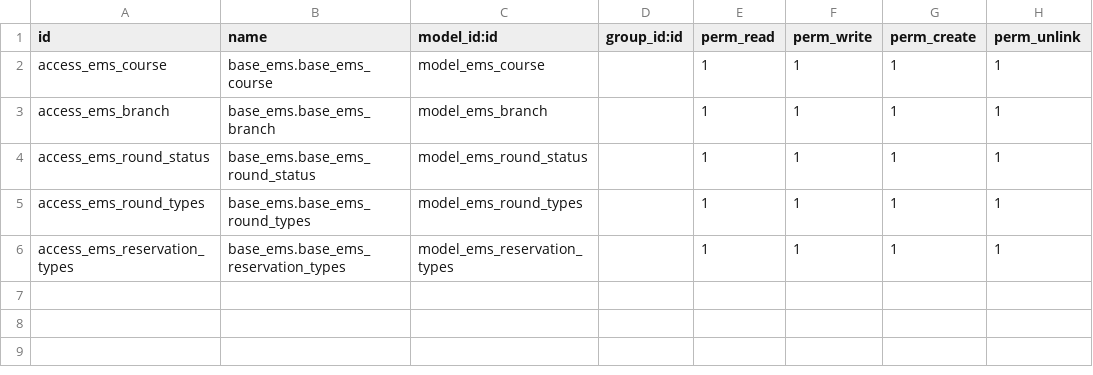
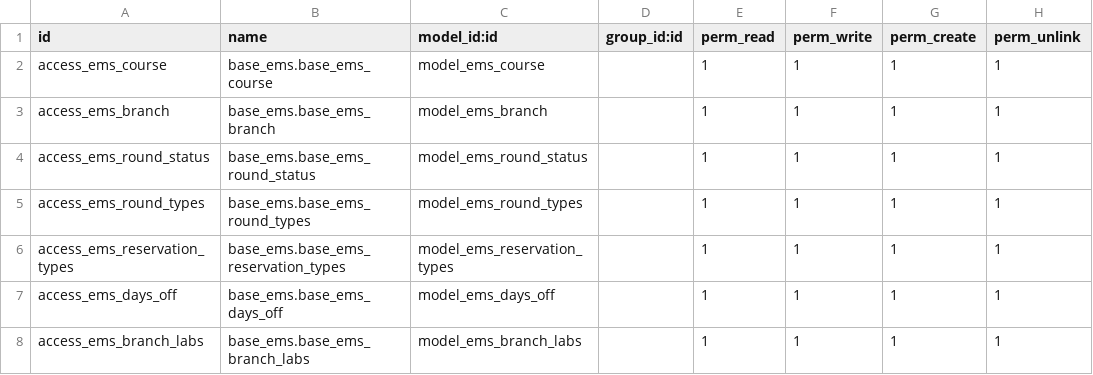
Before and after one commit to mohamedmagdy/NTI_project, a CSV file: base_ems/security/ir.model.access.csv, drawn as a sheet; the diff names each change by its address in the sheet, - before the commit and + after, or states it on an @@ line.

Commit message:
[ADD] Add models, views and needed security for labs and days off.

```diff
--- a/base_ems/security/ir.model.access.csv
+++ b/base_ems/security/ir.model.access.csv
+row 7: access_ems_days_off | base_ems.base_ems_days_off | model_ems_days_off |  | 1 | 1 | 1 | 1
+row 8: access_ems_branch_labs | base_ems.base_ems_branch_labs | model_ems_branch_labs |  | 1 | 1 | 1 | 1
```
Also changed, not shown: 2 other files.
